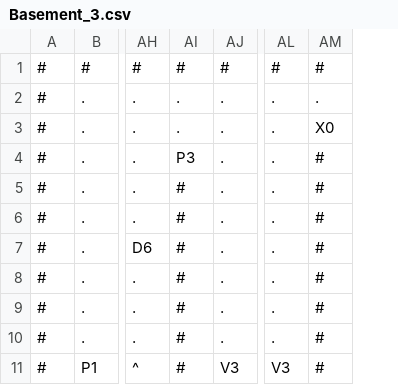
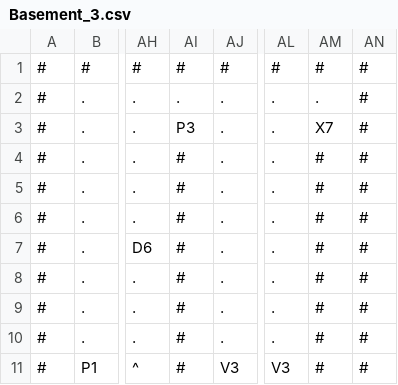
Before and after one commit to zmthy/play-dead, a CSV file: PlayDead_PSK/Platformer/Content/Story/Basement_3.csv, drawn as a sheet; only a part is shown, gaps mark what is left out; the diff names each change by its address in the sheet, - before the commit and + after, or states it on an @@ line.

```diff
--- a/PlayDead_PSK/Platformer/Content/Story/Basement_3.csv
+++ b/PlayDead_PSK/Platformer/Content/Story/Basement_3.csv
+column AN, rows 1-11: all #
-AI3: .
+AI3: P3
-AM3: X0
+AM3: X7
-AI4: P3
+AI4: #
```
Also changed, not shown: PlayDead_PSK/Platformer/Content/Story/Basement_2.csv, PlayDead_PSK/Platformer/Content/Story/Basement_4.csv, 3 other files.
